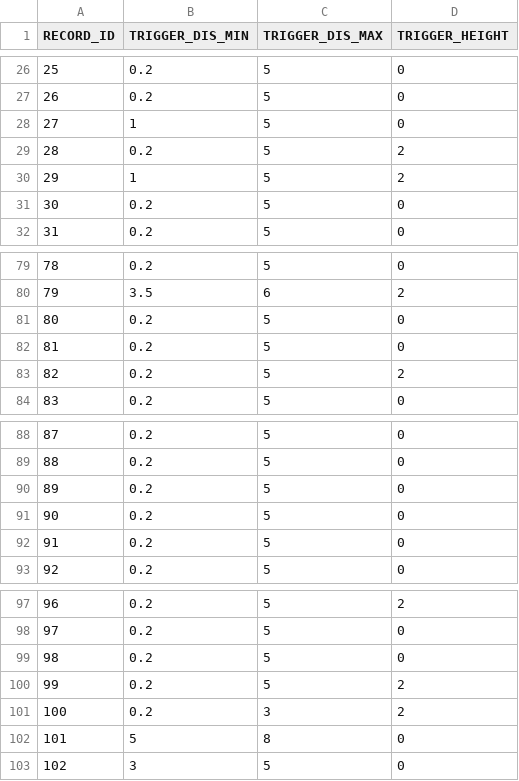
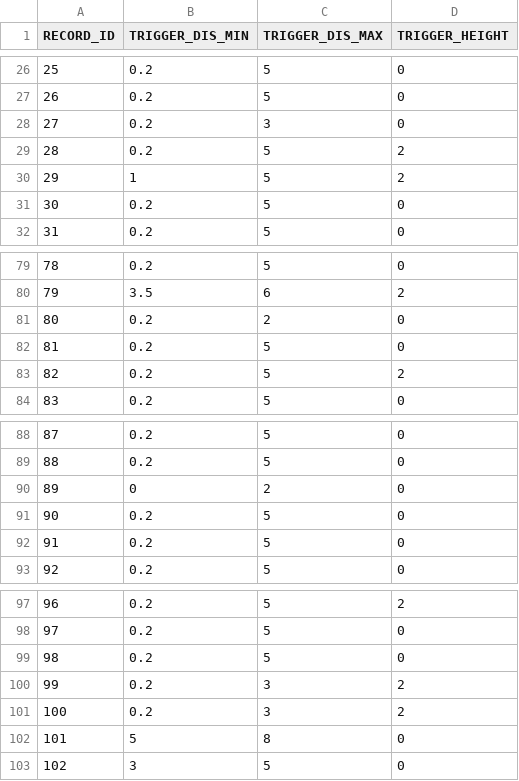
Before and after one commit to bodacheng/MComat, a CSV file: Assets/ExternalAssets/Config/skill_ai_attrs.csv, drawn as a sheet; only a part is shown, gaps mark what is left out.

```diff
--- a/Assets/ExternalAssets/Config/skill_ai_attrs.csv
+++ b/Assets/ExternalAssets/Config/skill_ai_attrs.csv
@@ -27,3 +27,3 @@ RECORD_ID,TRIGGER_DIS_MIN,TRIGGER_DIS_MAX,TRIGGER_HEIGHT
 26,0.2,5,0
-27,1,5,0
+27,0.2,3,0
 28,0.2,5,2
@@ -80,3 +80,3 @@ RECORD_ID,TRIGGER_DIS_MIN,TRIGGER_DIS_MAX,TRIGGER_HEIGHT
 79,3.5,6,2
-80,0.2,5,0
+80,0.2,2,0
 81,0.2,5,0
@@ -89,3 +89,3 @@ RECORD_ID,TRIGGER_DIS_MIN,TRIGGER_DIS_MAX,TRIGGER_HEIGHT
 88,0.2,5,0
-89,0.2,5,0
+89,0,2,0
 90,0.2,5,0
@@ -99,3 +99,3 @@ RECORD_ID,TRIGGER_DIS_MIN,TRIGGER_DIS_MAX,TRIGGER_HEIGHT
 98,0.2,5,0
-99,0.2,5,2
+99,0.2,3,2
 100,0.2,3,2
```
Also changed, not shown: 5 other files.
